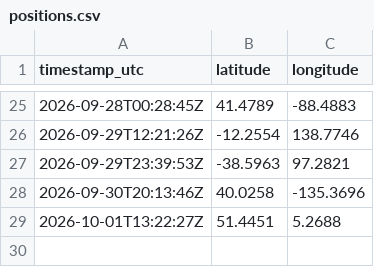
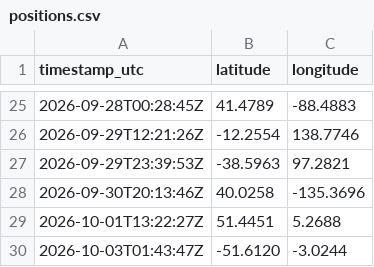
Before and after one commit to nbyrd9/intl-space-station-tracker, a CSV file: data/positions.csv, drawn as a sheet; only a part is shown, gaps mark what is left out; the diff names each change by its address in the sheet, - before the commit and + after, or states it on an @@ line.

```diff
--- a/data/positions.csv
+++ b/data/positions.csv
+row 30: 2026-10-03T01:43:47Z | -51.6120 | -3.0244
```
Also changed, not shown: 2 other files.
